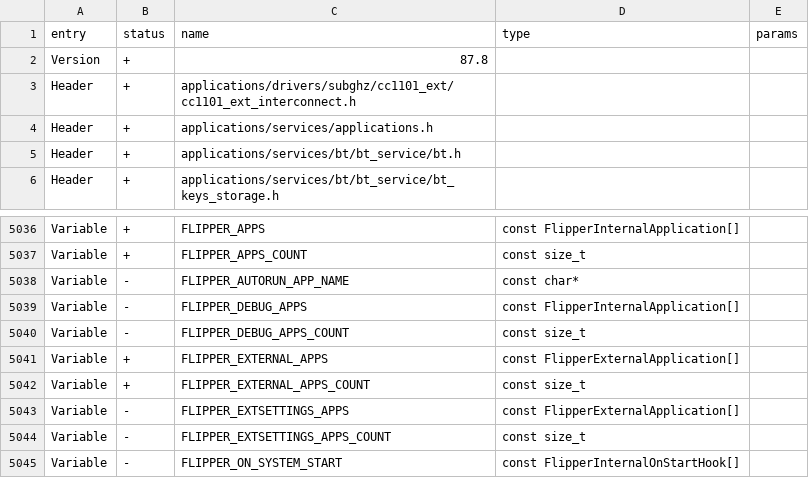
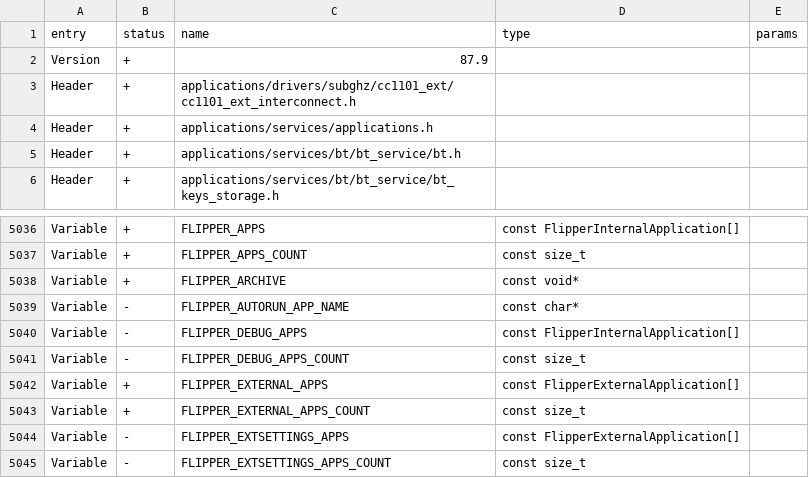
Before and after one commit to SamMichaelINC/FoxTEMP, a CSV file: targets/f7/api_symbols.csv, drawn as a sheet; only a part is shown, gaps mark what is left out; the shorter side is filled out with more unchanged rows.

```diff
--- a/targets/f7/api_symbols.csv
+++ b/targets/f7/api_symbols.csv
@@ -1,3 +1,3 @@
 entry,status,name,type,params
-Version,+,87.8,,
+Version,+,87.9,,
 Header,+,applications/drivers/subghz/cc1101_ext/cc1101_ext_interconnect.h,,
@@ -5037,2 +5037,3 @@ Variable,+,FLIPPER_APPS,const FlipperInternalApplication[],
 Variable,+,FLIPPER_APPS_COUNT,const size_t,
+Variable,+,FLIPPER_ARCHIVE,const void*,
 Variable,-,FLIPPER_AUTORUN_APP_NAME,const char*,
```
Also changed, not shown: 1 other file.
